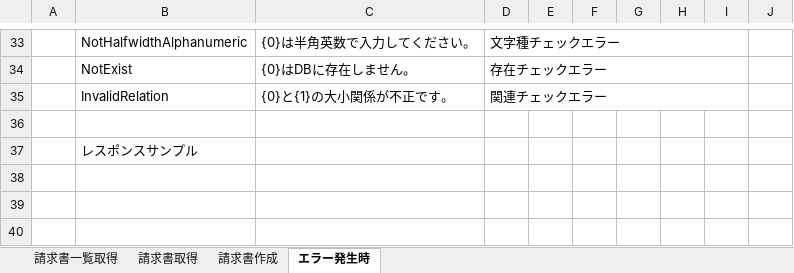
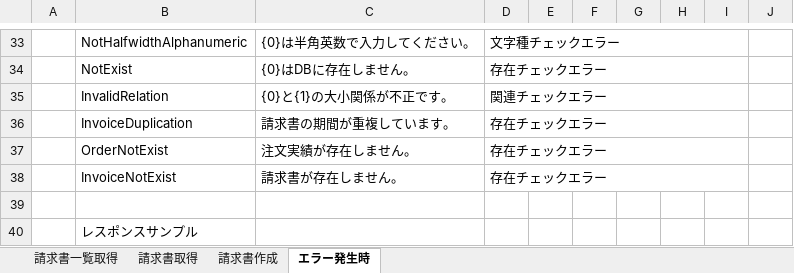
Before and after one commit to toriyamaa/invoice, an Excel workbook: invoice-doc/10_基本設計/API仕様書.xlsx, sheet エラー発生時, drawn as a sheet; only a part is shown, gaps mark what is left out; values as stored, in another font and other column widths than the file's, no borders; charts and pictures not drawn; the diff names each change by its address in the sheet, - before the commit and + after, or states it on an @@ line.

Commit message:
エラー詳細コード追加しました。 InvoiceDuplication OrderNotExist InvoiceNotExist

```diff
--- a/invoice-doc/10_基本設計/API仕様書.xlsx (sheet エラー発生時)
+++ b/invoice-doc/10_基本設計/API仕様書.xlsx (sheet エラー発生時)
+row 36:  | InvoiceDuplication | 請求書の期間が重複しています。 | 存在チェックエラー
+row 37:  | OrderNotExist | 注文実績が存在しません。 | 存在チェックエラー
+row 38:  | InvoiceNotExist | 請求書が存在しません。 | 存在チェックエラー
```
Also changed, not shown: charts or pictures.
